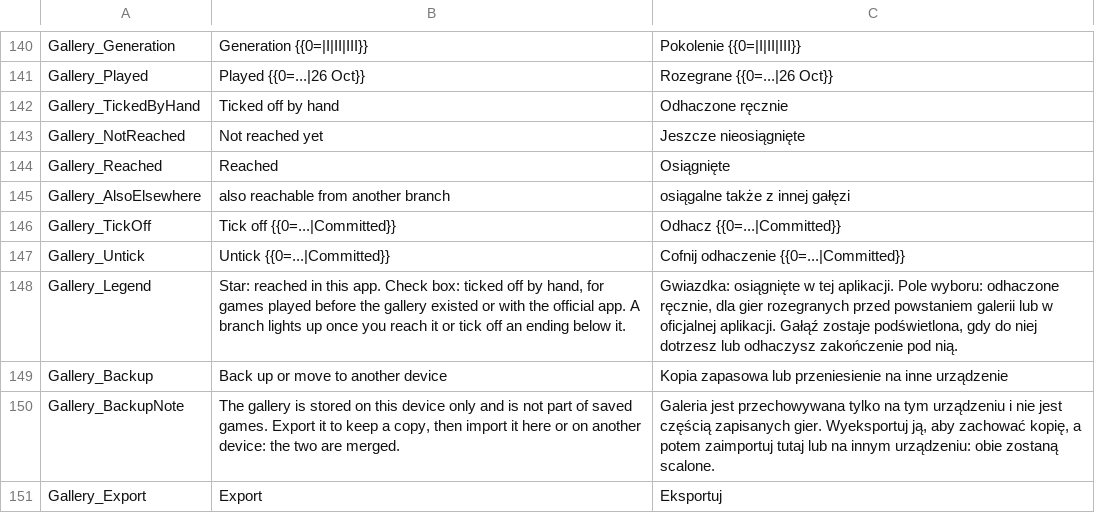
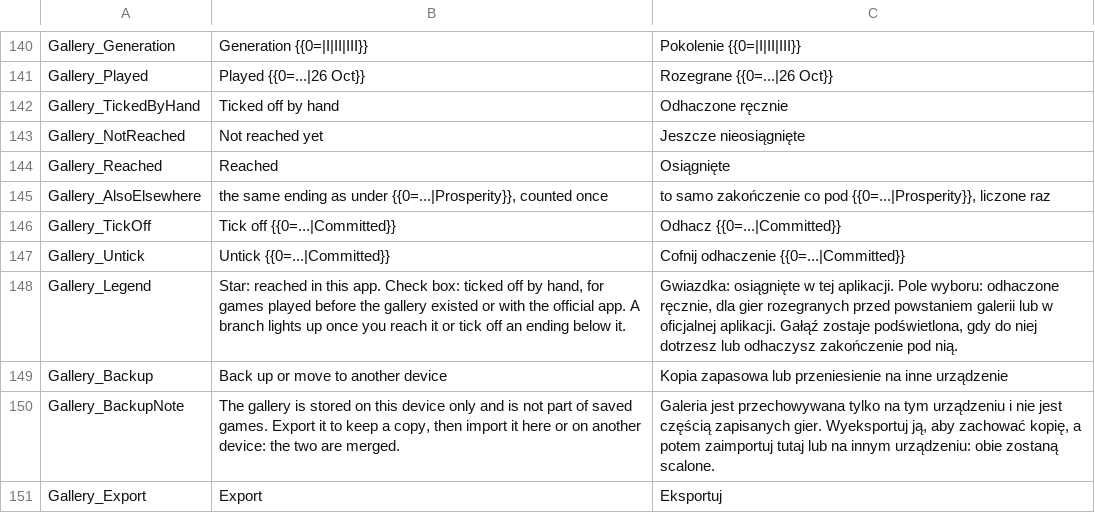
Before and after one commit to vdepagter/MyFathersWork-FanMadeCompanionApp, a CSV file: MyFathersWorkWebApp/MyFathersWorkWebApp/wwwroot/localization/UI_Localization.csv, drawn as a sheet; only a part is shown, gaps mark what is left out.

```diff
--- a/MyFathersWorkWebApp/MyFathersWorkWebApp/wwwroot/localization/UI_Localization.csv
+++ b/MyFathersWorkWebApp/MyFathersWorkWebApp/wwwroot/localization/UI_Localization.csv
@@ -144,3 +144,3 @@ Gallery_NotReached;Not reached yet;Jeszcze nieosiągnięte
 Gallery_Reached;Reached;Osiągnięte
-Gallery_AlsoElsewhere;also reachable from another branch;osiągalne także z innej gałęzi
+Gallery_AlsoElsewhere;the same ending as under {{0=...|Prosperity}}, counted once;to samo zakończenie co pod {{0=...|Prosperity}}, liczone raz
 Gallery_TickOff;Tick off {{0=...|Committed}};Odhacz {{0=...|Committed}}
```
Also changed, not shown: 2 other files.
